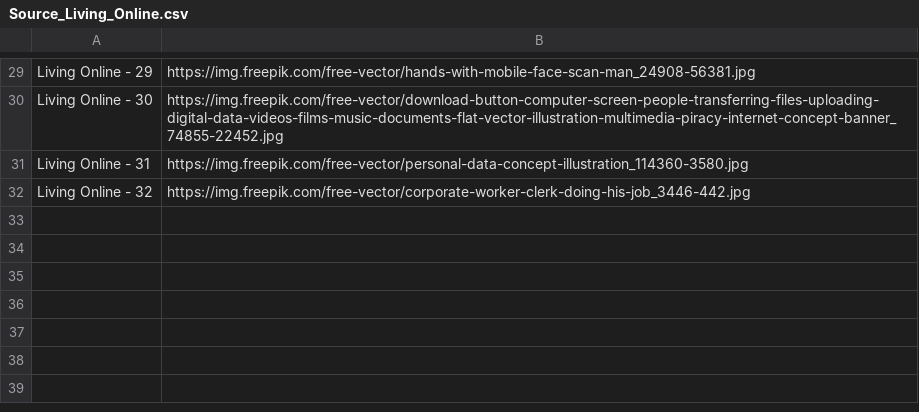
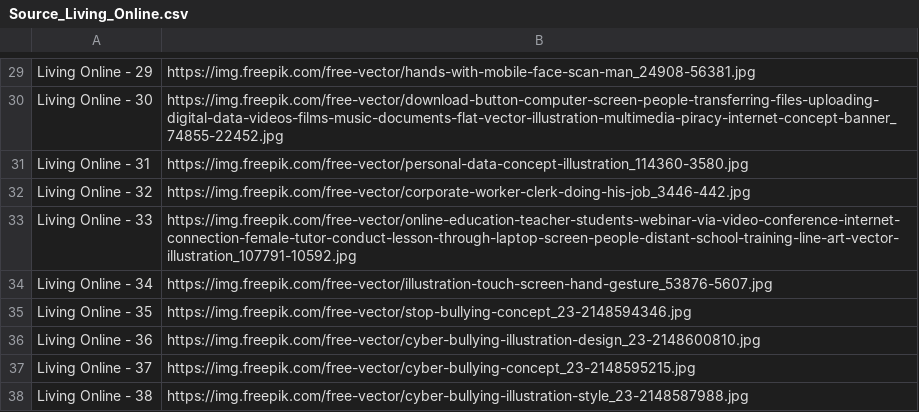
Before and after one commit to congvu-life/Free_Images, a CSV file: source/Source_Living_Online.csv, drawn as a sheet; only a part is shown, gaps mark what is left out; the diff names each change by its address in the sheet, - before the commit and + after, or states it on an @@ line.

```diff
--- a/source/Source_Living_Online.csv
+++ b/source/Source_Living_Online.csv
+row 33: Living Online - 33 | https://img.freepik.com/free-vector/online-education-teacher-students-webinar-via-video-conference-internet-connection-female-tutor-conduct-lesson-through-laptop-screen-people-distant-school-training-line-art-vector-illustration_107791-10592.jpg
+row 34: Living Online - 34 | https://img.freepik.com/free-vector/illustration-touch-screen-hand-gesture_53876-5607.jpg
+row 35: Living Online - 35 | https://img.freepik.com/free-vector/stop-bullying-concept_23-2148594346.jpg
+row 36: Living Online - 36 | https://img.freepik.com/free-vector/cyber-bullying-illustration-design_23-2148600810.jpg
+row 37: Living Online - 37 | https://img.freepik.com/free-vector/cyber-bullying-concept_23-2148595215.jpg
+row 38: Living Online - 38 | https://img.freepik.com/free-vector/cyber-bullying-illustration-style_23-2148587988.jpg
```
Also changed, not shown: source/Source_Background.csv, source/Source_Computer.csv.
